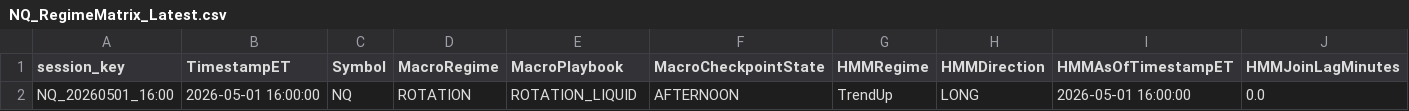
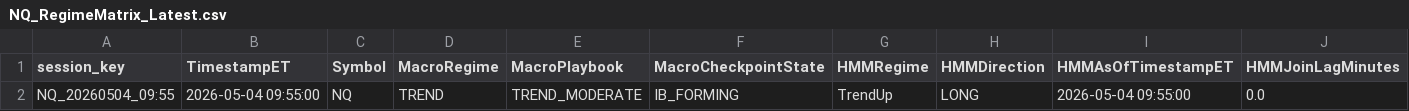
Before and after one commit to DailyLectio/hmm-regime-matrix-models, a CSV file: NT8_Regimes/V3D/NQ_RegimeMatrix_Latest.csv, drawn as a sheet; only a part is shown; removed rows and columns are numbered as before the commit, all else as after; rows hold the shown columns only; the diff names each change by its address in the sheet, - before the commit and + after, or states it on an @@ line.

Commit message:
Automated HMM Regime Matrix backup 2026-05-04 10:00:03

```diff
--- a/NT8_Regimes/V3D/NQ_RegimeMatrix_Latest.csv
+++ b/NT8_Regimes/V3D/NQ_RegimeMatrix_Latest.csv
-row 2: NQ_20260501_16:00 | 2026-05-01 16:00:00 | NQ | ROTATION | ROTATION_LIQUID | AFTERNOON | TrendUp | LONG | 2026-05-01 16:00:00 | 0.0
+row 2: NQ_20260504_09:55 | 2026-05-04 09:55:00 | NQ | TREND | TREND_MODERATE | IB_FORMING | TrendUp | LONG | 2026-05-04 09:55:00 | 0.0
```
Also changed, not shown: NT8_Regimes/V3C/ES_Regimes_V3C_Latest.csv, NT8_Regimes/V3C/NQ_Regimes_V3C_Latest.csv, 6 other files.
